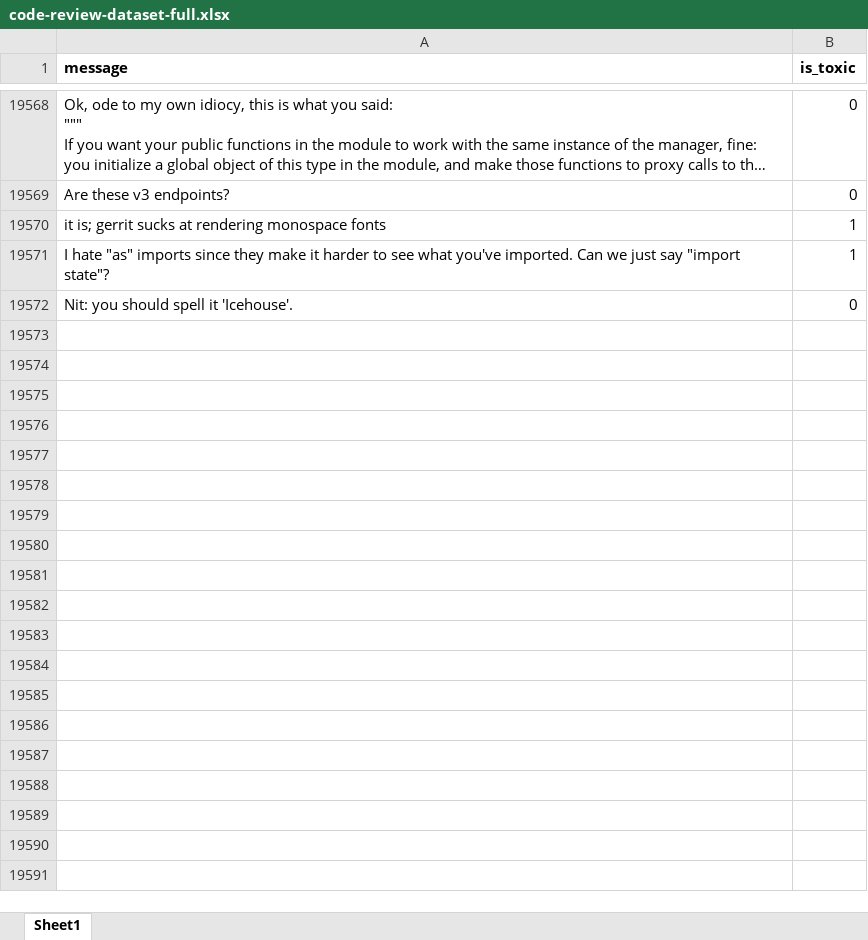
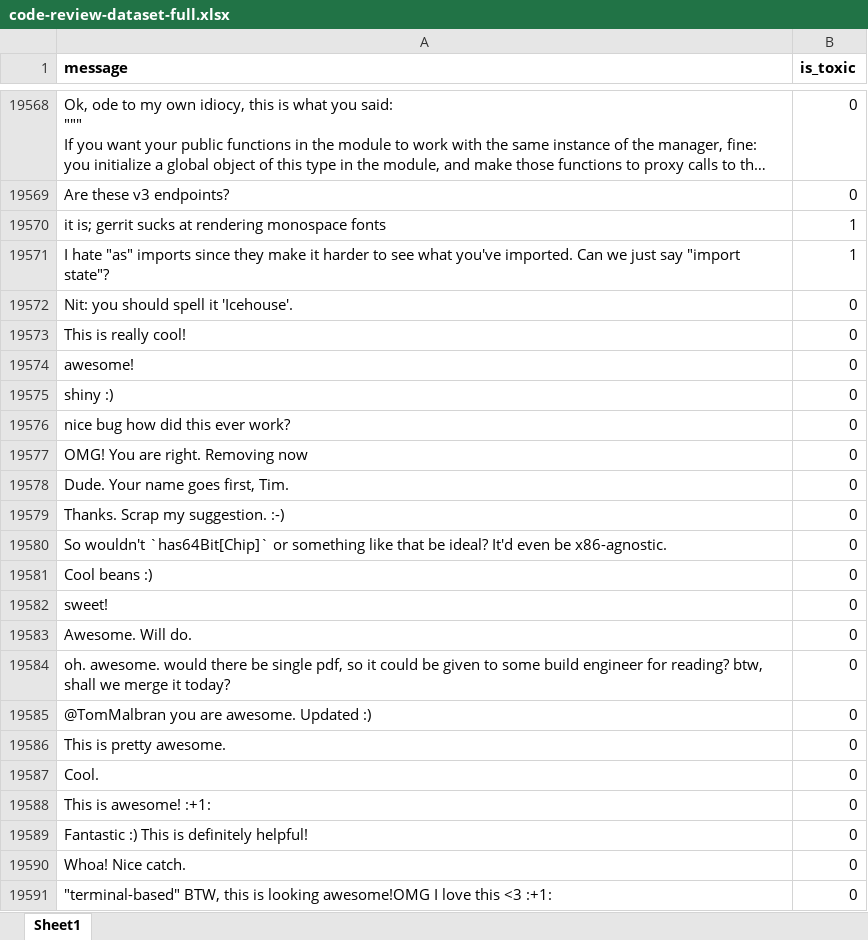
Before and after one commit to WSU-SEAL/ToxiCR, an Excel workbook: models/code-review-dataset-full.xlsx, sheet Sheet1, drawn as a sheet; only a part is shown, gaps mark what is left out; long unchanged cells end in …; values as stored, in another font and other column widths than the file's, no borders; charts and pictures not drawn; the diff covers the shown part only; the diff names each change by its address in the sheet, - before the commit and + after, or states it on an @@ line.

```diff
--- a/models/code-review-dataset-full.xlsx (sheet Sheet1)
+++ b/models/code-review-dataset-full.xlsx (sheet Sheet1)
+row 19573: This is really cool! | 0
+row 19574: awesome! | 0
+row 19575: shiny :) | 0
+row 19576: nice bug how did this ever work? | 0
+row 19577: OMG! You are right. Removing now | 0
+row 19578: Dude. Your name goes first, Tim. | 0
+row 19579: Thanks. Scrap my suggestion. :-) | 0
+row 19580: So wouldn't `has64Bit[Chip]` or something like that be ideal? It'd even be x86-agnostic. | 0
+row 19581: Cool beans :) | 0
+row 19582: sweet! | 0
+row 19583: Awesome. Will do. | 0
+row 19584: oh. awesome. would there be single pdf, so it could be given to some build engineer for reading? btw, shall we merge it today? | 0
+row 19585: @TomMalbran you are awesome. Updated :) | 0
+row 19586: This is pretty awesome. | 0
+row 19587: Cool. | 0
+row 19588: This is awesome! :+1: | 0
+row 19589: Fantastic :) This is definitely helpful! | 0
+row 19590: Whoa! Nice catch. | 0
+row 19591: "terminal-based" BTW, this is looking awesome!OMG I love this <3 :+1: | 0
```
Also changed, not shown: 61 added rows elsewhere in this sheet, charts or pictures, 3 other files.
